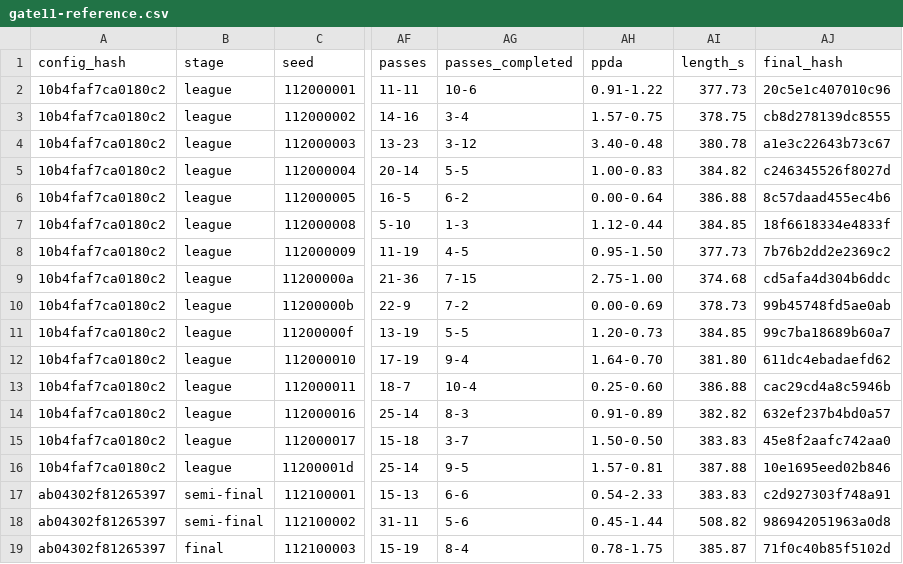
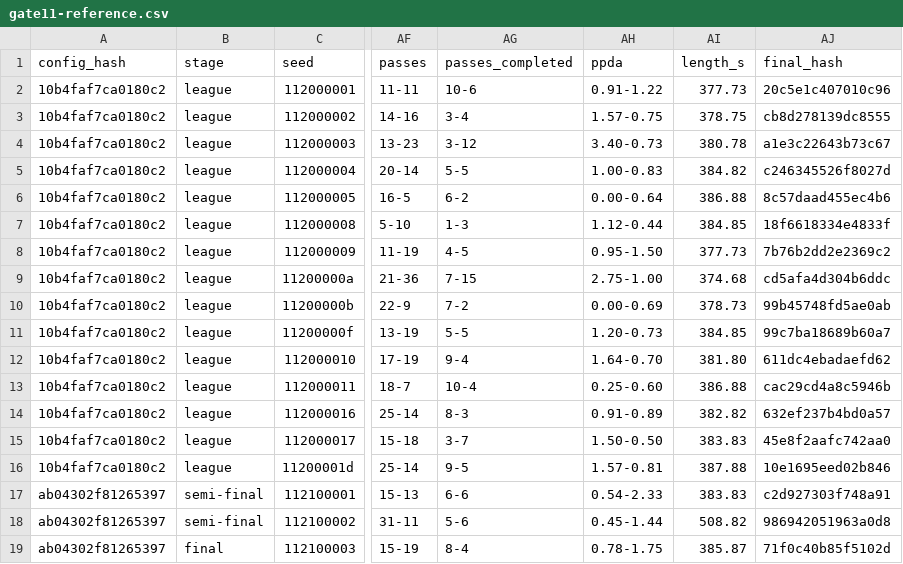
Before and after one commit to enkeldesign/eleven, a CSV file: docs/simulation/gate11-reference.csv, drawn as a sheet; only a part is shown, gaps mark what is left out; the diff names each change by its address in the sheet, - before the commit and + after, or states it on an @@ line.

```diff
--- a/docs/simulation/gate11-reference.csv
+++ b/docs/simulation/gate11-reference.csv
-AH4 (ppda): 3.40-0.48
+AH4 (ppda): 3.40-0.73
```
